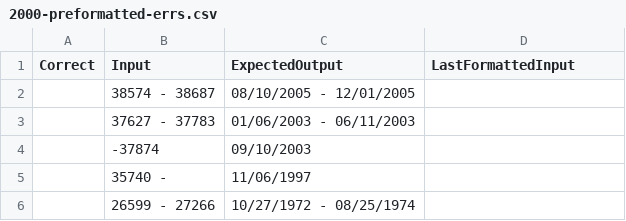
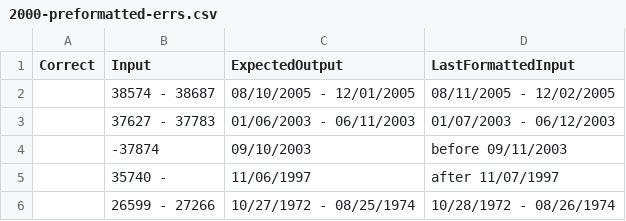
Before and after one commit to dpa-snyder/dates-formatter, a CSV file: test-files/2000-preformatted-errs.csv, drawn as a sheet.

```diff
--- a/test-files/2000-preformatted-errs.csv
+++ b/test-files/2000-preformatted-errs.csv
@@ -1,6 +1,6 @@
 Correct,Input,ExpectedOutput,LastFormattedInput
-,38574 - 38687,08/10/2005 - 12/01/2005,
-,37627 - 37783,01/06/2003 - 06/11/2003,
-,-37874,09/10/2003,
-,35740 - ,11/06/1997,
-,26599 - 27266,10/27/1972 - 08/25/1974,
+,38574 - 38687,08/10/2005 - 12/01/2005,08/11/2005 - 12/02/2005
+,37627 - 37783,01/06/2003 - 06/11/2003,01/07/2003 - 06/12/2003
+,-37874,09/10/2003,before 09/11/2003
+,35740 - ,11/06/1997,after 11/07/1997
+,26599 - 27266,10/27/1972 - 08/25/1974,10/28/1972 - 08/26/1974
```
Also changed, not shown: 1 other file.
